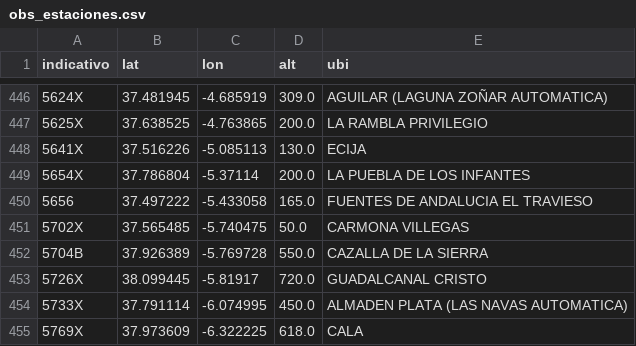
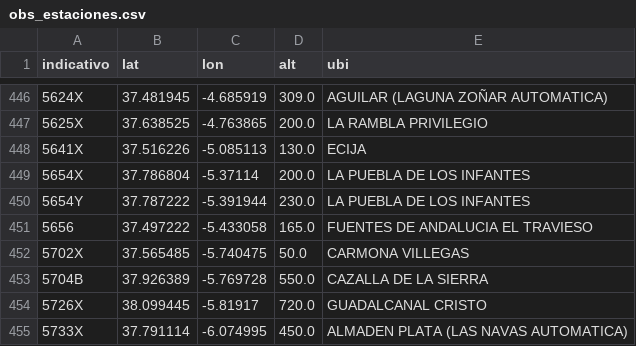
Before and after one commit to JuanJimenez798/tfm-incendios-aemet, a CSV file: datos/obs_estaciones.csv, drawn as a sheet; only a part is shown, gaps mark what is left out; the shorter side is filled out with more unchanged rows; the diff names each change by its address in the sheet, - before the commit and + after, or states it on an @@ line.

```diff
--- a/datos/obs_estaciones.csv
+++ b/datos/obs_estaciones.csv
+row 450: 5654Y | 37.787222 | -5.391944 | 230.0 | LA PUEBLA DE LOS INFANTES
```
Also changed, not shown: 3 other files.
